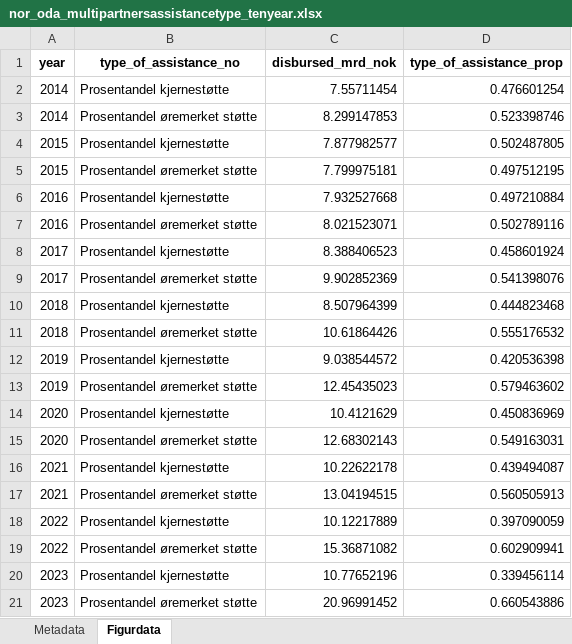
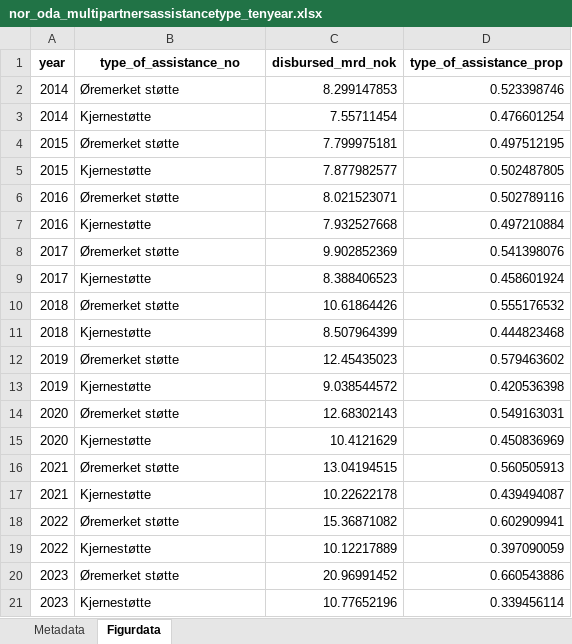
Before and after one commit to noradno/tst-report-2025-public-data, an Excel workbook: xlsx/nor_oda_multipartnersassistancetype_tenyear.xlsx, sheet Figurdata, drawn as a sheet; values as stored, in another font and other column widths than the file's, no borders; removed rows and columns are numbered as before the commit, all else as after; the diff names each change by its address in the sheet, - before the commit and + after, or states it on an @@ line.

```diff
--- a/xlsx/nor_oda_multipartnersassistancetype_tenyear.xlsx (sheet Figurdata)
+++ b/xlsx/nor_oda_multipartnersassistancetype_tenyear.xlsx (sheet Figurdata)
-row 2: 2014 | Prosentandel kjernestøtte | 7.55711454 | 0.476601254
-B2 (type_of_assistance_no): Prosentandel øremerket støtte
+B2 (type_of_assistance_no): Øremerket støtte
-row 4: 2015 | Prosentandel kjernestøtte | 7.877982577 | 0.502487805
+row 3: 2014 | Kjernestøtte | 7.55711454 | 0.476601254
-B4 (type_of_assistance_no): Prosentandel øremerket støtte
+B4 (type_of_assistance_no): Øremerket støtte
-row 6: 2016 | Prosentandel kjernestøtte | 7.932527668 | 0.497210884
+row 5: 2015 | Kjernestøtte | 7.877982577 | 0.502487805
-B6 (type_of_assistance_no): Prosentandel øremerket støtte
+B6 (type_of_assistance_no): Øremerket støtte
-row 8: 2017 | Prosentandel kjernestøtte | 8.388406523 | 0.458601924
+row 7: 2016 | Kjernestøtte | 7.932527668 | 0.497210884
-B8 (type_of_assistance_no): Prosentandel øremerket støtte
+B8 (type_of_assistance_no): Øremerket støtte
-row 10: 2018 | Prosentandel kjernestøtte | 8.507964399 | 0.444823468
+row 9: 2017 | Kjernestøtte | 8.388406523 | 0.458601924
-B10 (type_of_assistance_no): Prosentandel øremerket støtte
+B10 (type_of_assistance_no): Øremerket støtte
-row 12: 2019 | Prosentandel kjernestøtte | 9.038544572 | 0.420536398
+row 11: 2018 | Kjernestøtte | 8.507964399 | 0.444823468
-B12 (type_of_assistance_no): Prosentandel øremerket støtte
+B12 (type_of_assistance_no): Øremerket støtte
-row 14: 2020 | Prosentandel kjernestøtte | 10.4121629 | 0.450836969
+row 13: 2019 | Kjernestøtte | 9.038544572 | 0.420536398
-B14 (type_of_assistance_no): Prosentandel øremerket støtte
+B14 (type_of_assistance_no): Øremerket støtte
-row 16: 2021 | Prosentandel kjernestøtte | 10.22622178 | 0.439494087
+row 15: 2020 | Kjernestøtte | 10.4121629 | 0.450836969
-B16 (type_of_assistance_no): Prosentandel øremerket støtte
+B16 (type_of_assistance_no): Øremerket støtte
-row 18: 2022 | Prosentandel kjernestøtte | 10.12217889 | 0.397090059
+row 17: 2021 | Kjernestøtte | 10.22622178 | 0.439494087
-B18 (type_of_assistance_no): Prosentandel øremerket støtte
+B18 (type_of_assistance_no): Øremerket støtte
-row 20: 2023 | Prosentandel kjernestøtte | 10.77652196 | 0.339456114
+row 19: 2022 | Kjernestøtte | 10.12217889 | 0.397090059
-B20 (type_of_assistance_no): Prosentandel øremerket støtte
+B20 (type_of_assistance_no): Øremerket støtte
+row 21: 2023 | Kjernestøtte | 10.77652196 | 0.339456114
```
Also changed, not shown: xlsx/nor_oda_food_tenyear.xlsx, xlsx/nor_oda_hum_geo_tenyear.xlsx, 29 other files.
